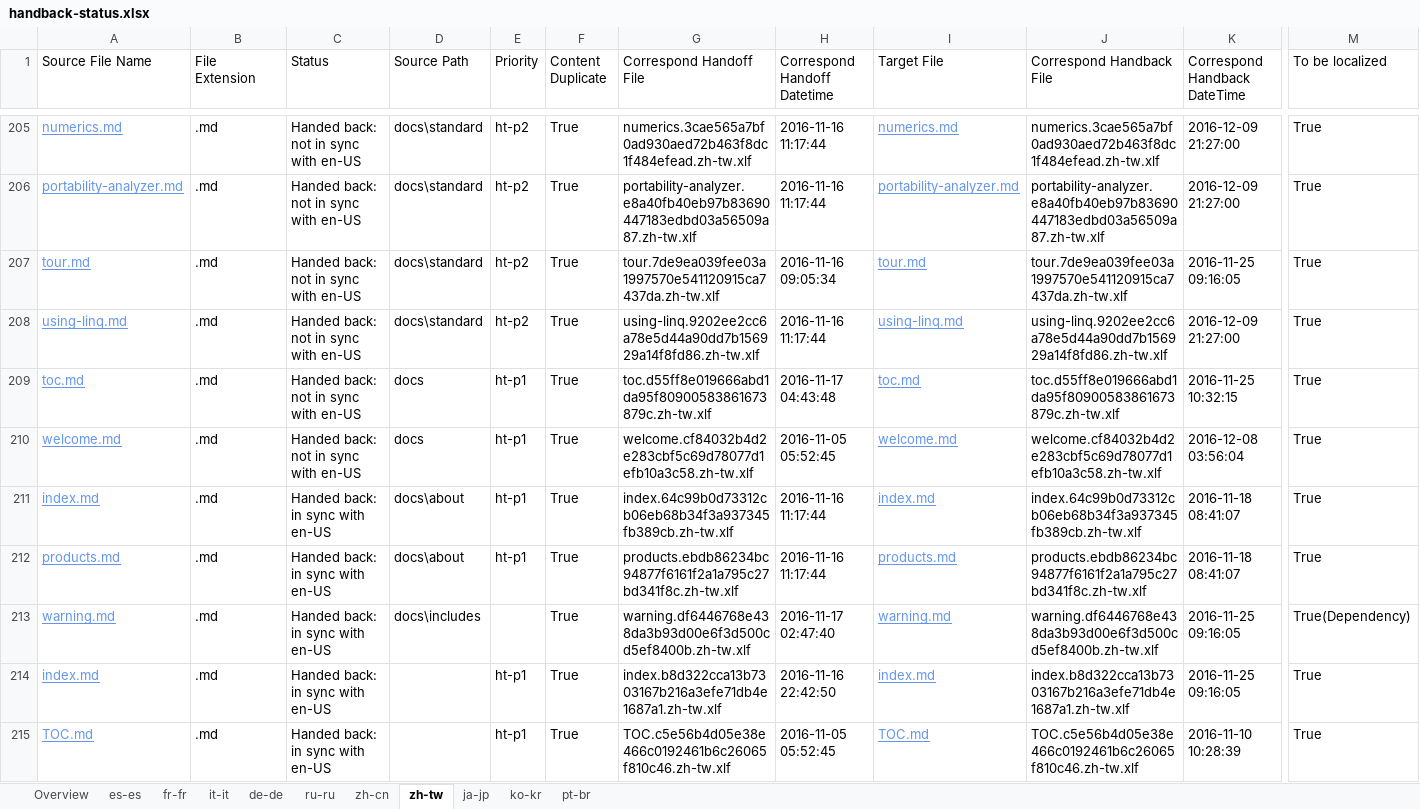
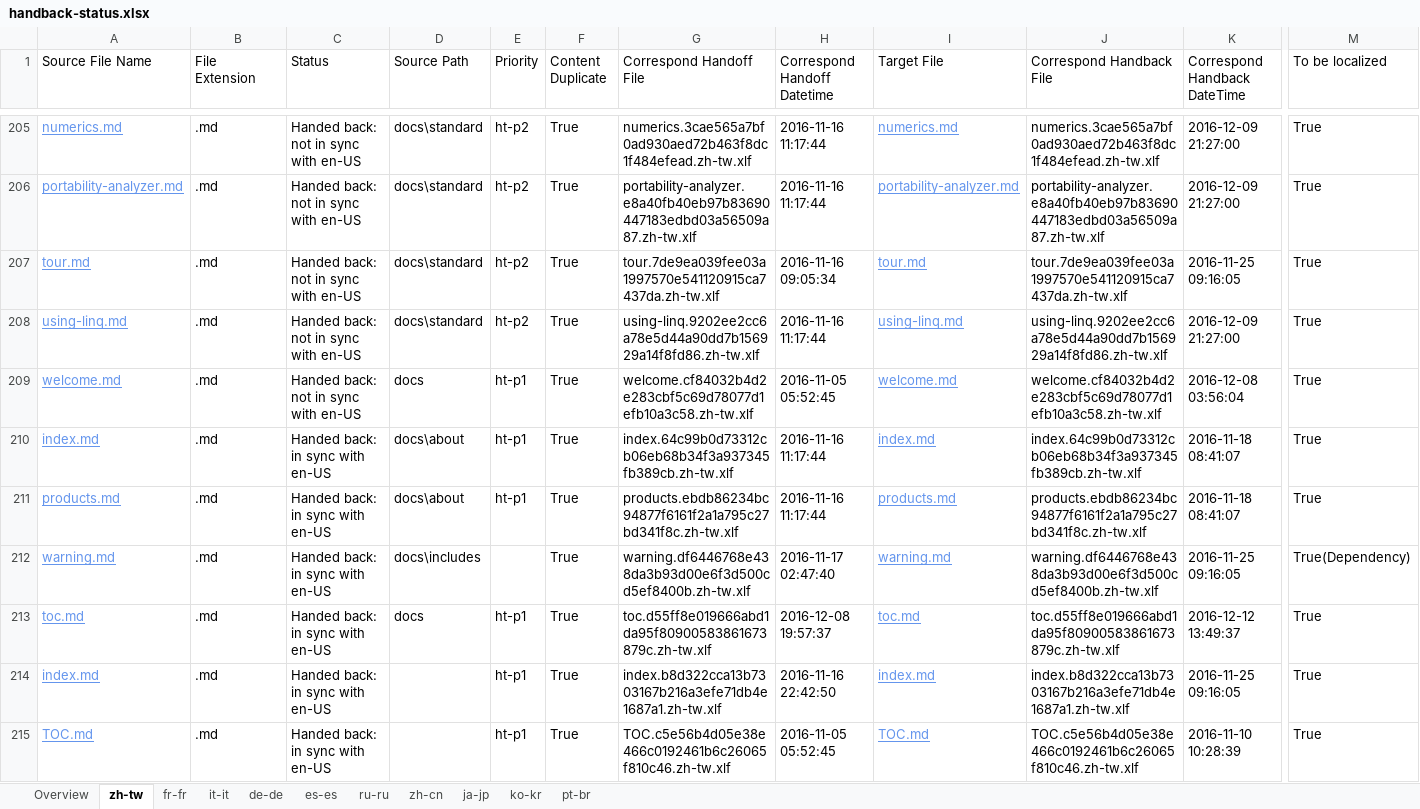
Before and after one commit to openpublishoperation/docs.handback, an Excel workbook: ol-handback/dotnet/docs/master/handback-status.xlsx, sheet zh-tw, drawn as a sheet; only a part is shown, gaps mark what is left out; values as stored, in another font and other column widths than the file's, no borders; table styles not drawn; removed rows and columns are numbered as before the commit, all else as after; rows hold the shown columns only; the diff names each change by its address in the sheet, - before the commit and + after, or states it on an @@ line.

```diff
--- a/ol-handback/dotnet/docs/master/handback-status.xlsx (sheet zh-tw)
+++ b/ol-handback/dotnet/docs/master/handback-status.xlsx (sheet zh-tw)
@@ sheet tab order changed: Overview | zh-tw | fr-fr | it-it | de-de | es-es | ru-ru | zh-cn | ja-jp | ko-kr | pt-br @@
-row 209: toc.md | .md | Handed back: not in sync with en-US | docs | ht-p1 | True | toc.d55ff8e019666abd1da95f80900583861673879c.zh-tw.xlf | 2016-11-17 04:43:48 | toc.md | toc.d55ff8e019666abd1da95f80900583861673879c.zh-tw.xlf | 2016-11-25 10:32:15 | True
+row 213: toc.md | .md | Handed back: in sync with en-US | docs | ht-p1 | True | toc.d55ff8e019666abd1da95f80900583861673879c.zh-tw.xlf | 2016-12-08 19:57:37 | toc.md | toc.d55ff8e019666abd1da95f80900583861673879c.zh-tw.xlf | 2016-12-12 13:49:37 | True
```
Also changed, not shown: sheet Overview, ol-handback/dotnet/docs/master/localization-status.xlsx.
